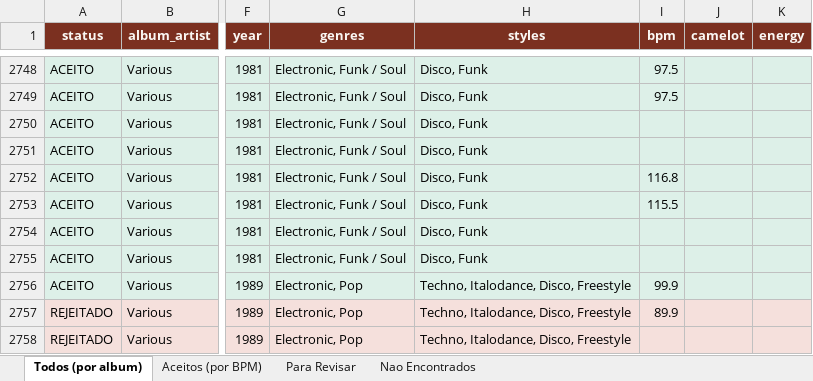
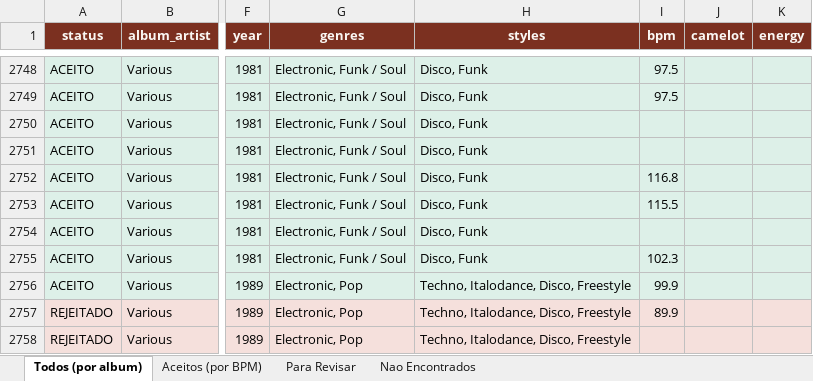
Before and after one commit to amsa2diop/colecaovinil, an Excel workbook: MinhaColecao_DJ.xlsx, sheet Todos (por album), drawn as a sheet; only a part is shown, gaps mark what is left out; values as stored, in another font and other column widths than the file's, no borders; the diff names each change by its address in the sheet, - before the commit and + after, or states it on an @@ line.

```diff
--- a/MinhaColecao_DJ.xlsx (sheet Todos (por album))
+++ b/MinhaColecao_DJ.xlsx (sheet Todos (por album))
-I2755 (bpm): (empty)
+I2755 (bpm): 102.3
```
Also changed, not shown: sheet Aceitos (por BPM), 3 other files.
